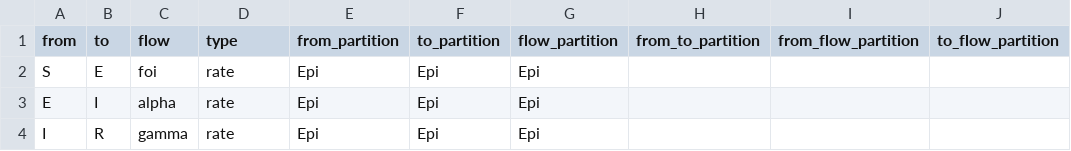
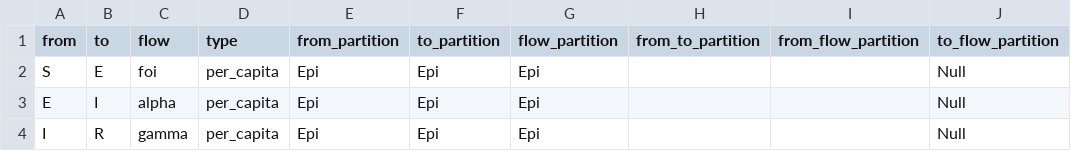
Before and after one commit to canmod/macpan2, a CSV file: inst/starter_models/seir/flows.csv, drawn as a sheet.

```diff
--- a/inst/starter_models/seir/flows.csv
+++ b/inst/starter_models/seir/flows.csv
@@ -1,4 +1,4 @@
 from,to,flow,type,from_partition,to_partition,flow_partition,from_to_partition,from_flow_partition,to_flow_partition
-S,E,foi,rate,Epi,Epi,Epi,,,
-E,I,alpha,rate,Epi,Epi,Epi,,,
-I,R,gamma,rate,Epi,Epi,Epi,,,
+S,E,foi,per_capita,Epi,Epi,Epi,,,Null
+E,I,alpha,per_capita,Epi,Epi,Epi,,,Null
+I,R,gamma,per_capita,Epi,Epi,Epi,,,Null
```
Also changed, not shown: inst/starter_models/macpan_base/flows.csv, 1 other file.
